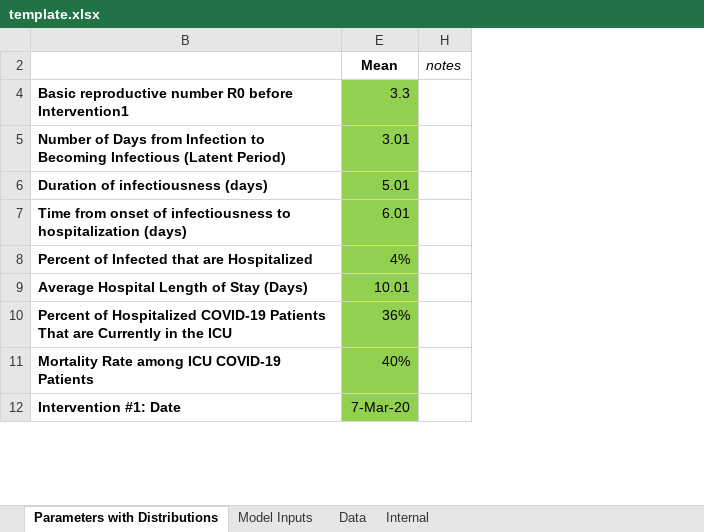
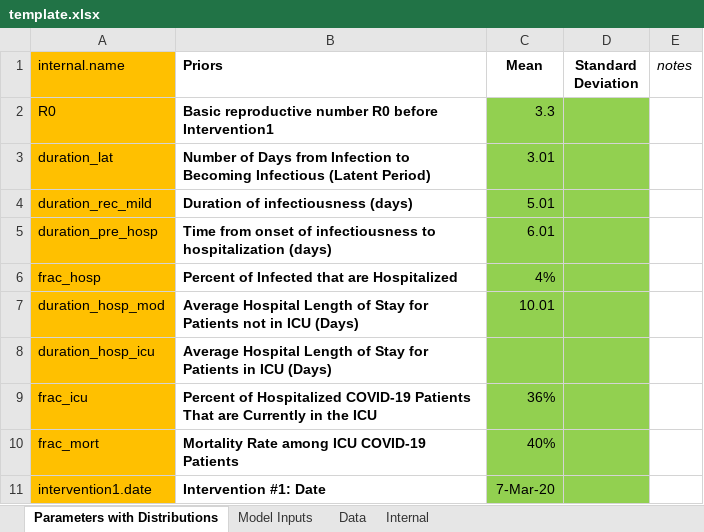
Before and after one commit to LocalEpi/LEMMA, an Excel workbook: inst/extdata/template.xlsx, sheet Parameters with Distributions, drawn as a sheet; only a part is shown; values as stored, in another font and other column widths than the file's, no borders; addresses are those after the commit; the diff names each change by its address in the sheet, - before the commit and + after, or states it on an @@ line.

Commit message:
update internal.args

```diff
--- a/inst/extdata/template.xlsx (sheet Parameters with Distributions)
+++ b/inst/extdata/template.xlsx (sheet Parameters with Distributions)
@@ column A (internal.name) unhidden, rows 2-7: R0 | duration_lat | duration_rec_mild | duration_pre_hosp | frac_hosp | duration_hosp_mod; rows 9-11: frac_icu | frac_mort | intervention1.date @@
@@ column D (Standard Deviation) unhidden, empty @@
-B1: (empty)
+B1: Priors
-B7 (Priors): …of Stay (Days)
+B7 (Priors): …of Stay for Patients not in ICU (Days)
+row 8: duration_hosp_icu | Average Hospital Length of Stay for Patients in ICU (Days)
```
Also changed, not shown: sheet Internal, sheet Data, hidden cells, 5 other files.
